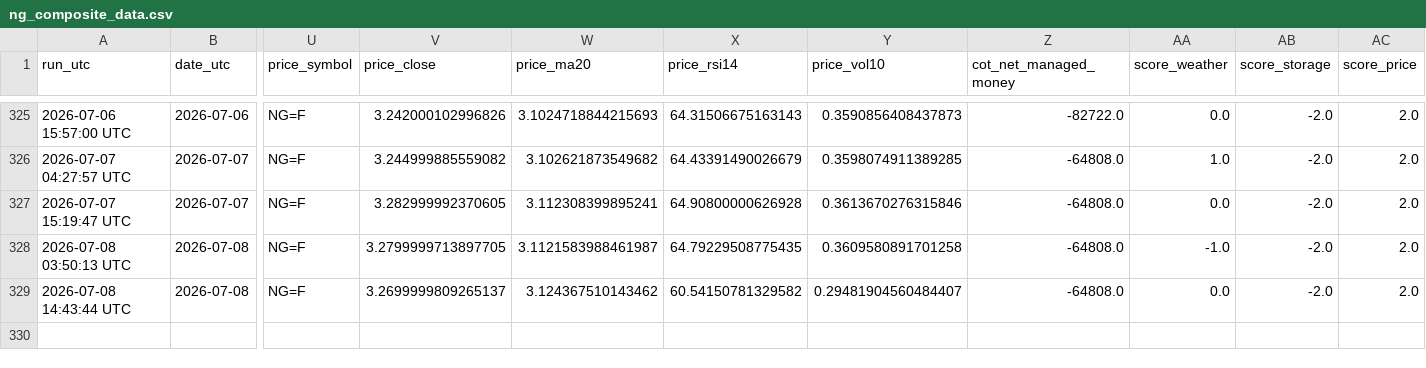
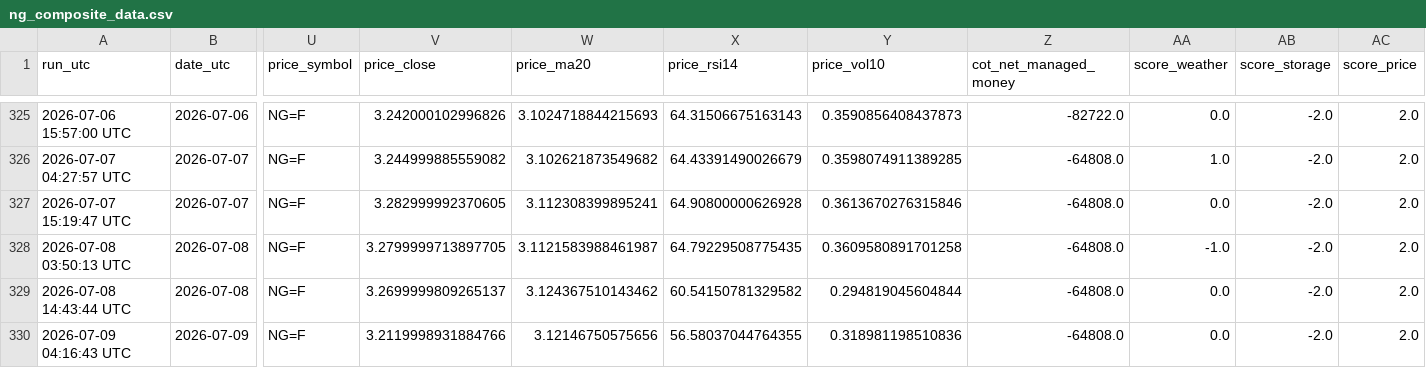
Before and after one commit to williehsu-design/ng-hdd, a CSV file: ng_composite_data.csv, drawn as a sheet; only a part is shown, gaps mark what is left out; rows hold the shown columns only; the diff names each change by its address in the sheet, - before the commit and + after, or states it on an @@ line.

```diff
--- a/ng_composite_data.csv
+++ b/ng_composite_data.csv
-Y329 (price_vol10): 0.29481904560484407
+Y329 (price_vol10): 0.294819045604844
+row 330: 2026-07-09 04:16:43 UTC | 2026-07-09 | NG=F | 3.2119998931884766 | 3.12146750575656 | 56.58037044764355 | 0.318981198510836 | -64808.0 | 0.0 | -2.0 | 2.0
```
Also changed, not shown: 1 other file.
